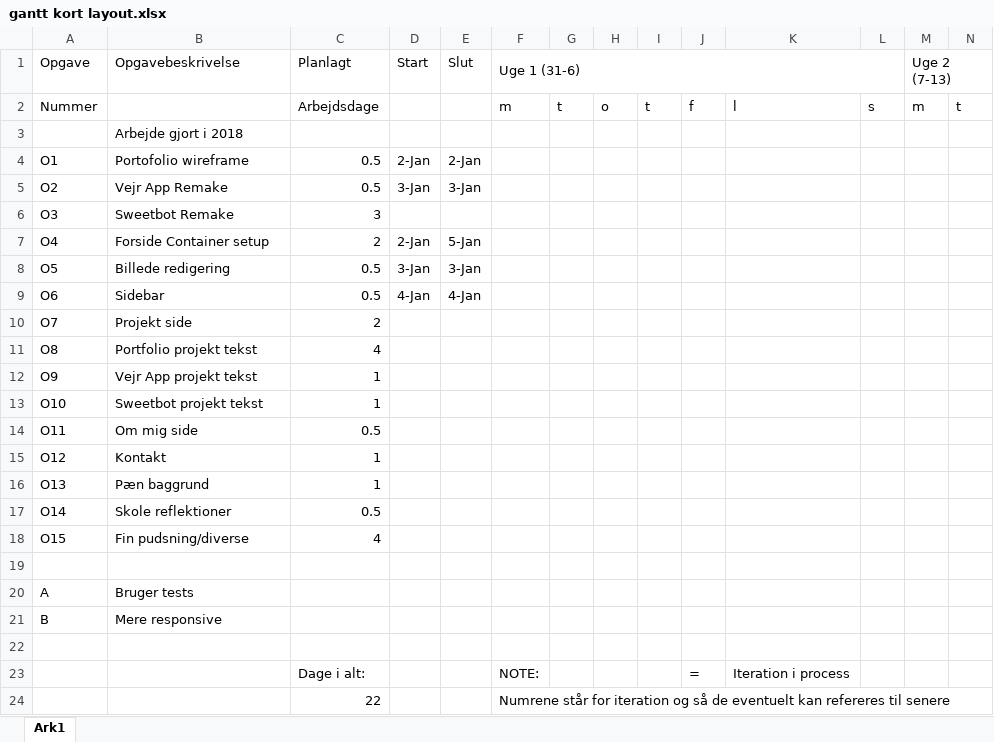
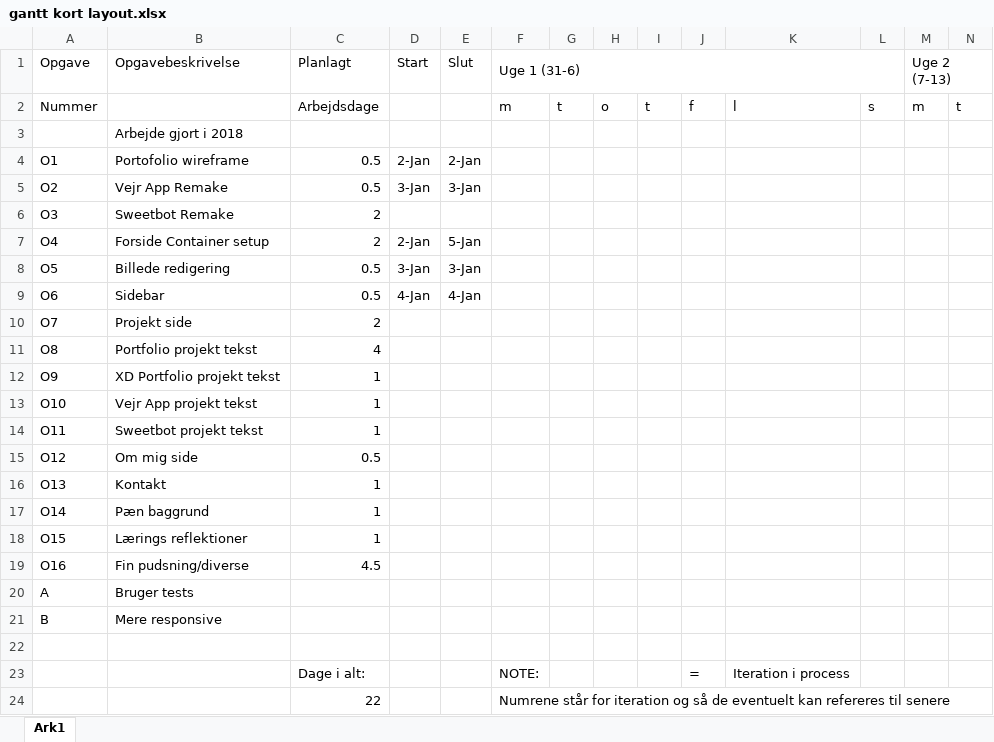
Before and after one commit to ThyMarX/eksamen, an Excel workbook: gantt kort layout.xlsx, sheet Ark1, drawn as a sheet; only a part is shown; values as stored, in another font and other column widths than the file's, no cell formats; rows hold the shown columns only; the diff names each change by its address in the sheet, - before the commit and + after, or states it on an @@ line.

Commit message:
Sweetbot remake
Sikkerhedskopi, jeg er blevet færdig med sweetbot remake samt projektets tekst til min hjemmeside

```diff
--- a/gantt kort layout.xlsx (sheet Ark1)
+++ b/gantt kort layout.xlsx (sheet Ark1)
-C6 (Planlagt): 3
+C6 (Planlagt): 2
-B12 (Opgavebeskrivelse): Vejr App projekt tekst
+B12 (Opgavebeskrivelse): XD Portfolio projekt tekst
-B13 (Opgavebeskrivelse): Sweetbot projekt tekst
+B13 (Opgavebeskrivelse): Vejr App projekt tekst
-B14 (Opgavebeskrivelse): Om mig side
+B14 (Opgavebeskrivelse): Sweetbot projekt tekst
-C14 (Planlagt): 0.5
+C14 (Planlagt): 1
-B15 (Opgavebeskrivelse): Kontakt
+B15 (Opgavebeskrivelse): Om mig side
-C15 (Planlagt): 1
+C15 (Planlagt): 0.5
-B16 (Opgavebeskrivelse): Pæn baggrund
+B16 (Opgavebeskrivelse): Kontakt
-B17 (Opgavebeskrivelse): Skole reflektioner
+B17 (Opgavebeskrivelse): Pæn baggrund
-C17 (Planlagt): 0.5
+C17 (Planlagt): 1
-B18 (Opgavebeskrivelse): Fin pudsning/diverse
+B18 (Opgavebeskrivelse): Lærings reflektioner
-C18 (Planlagt): 4
+C18 (Planlagt): 1
-row 19: (empty)
+row 19: O16 | Fin pudsning/diverse | 4.5
```
Also changed, not shown: cell formats, 57 other files.
